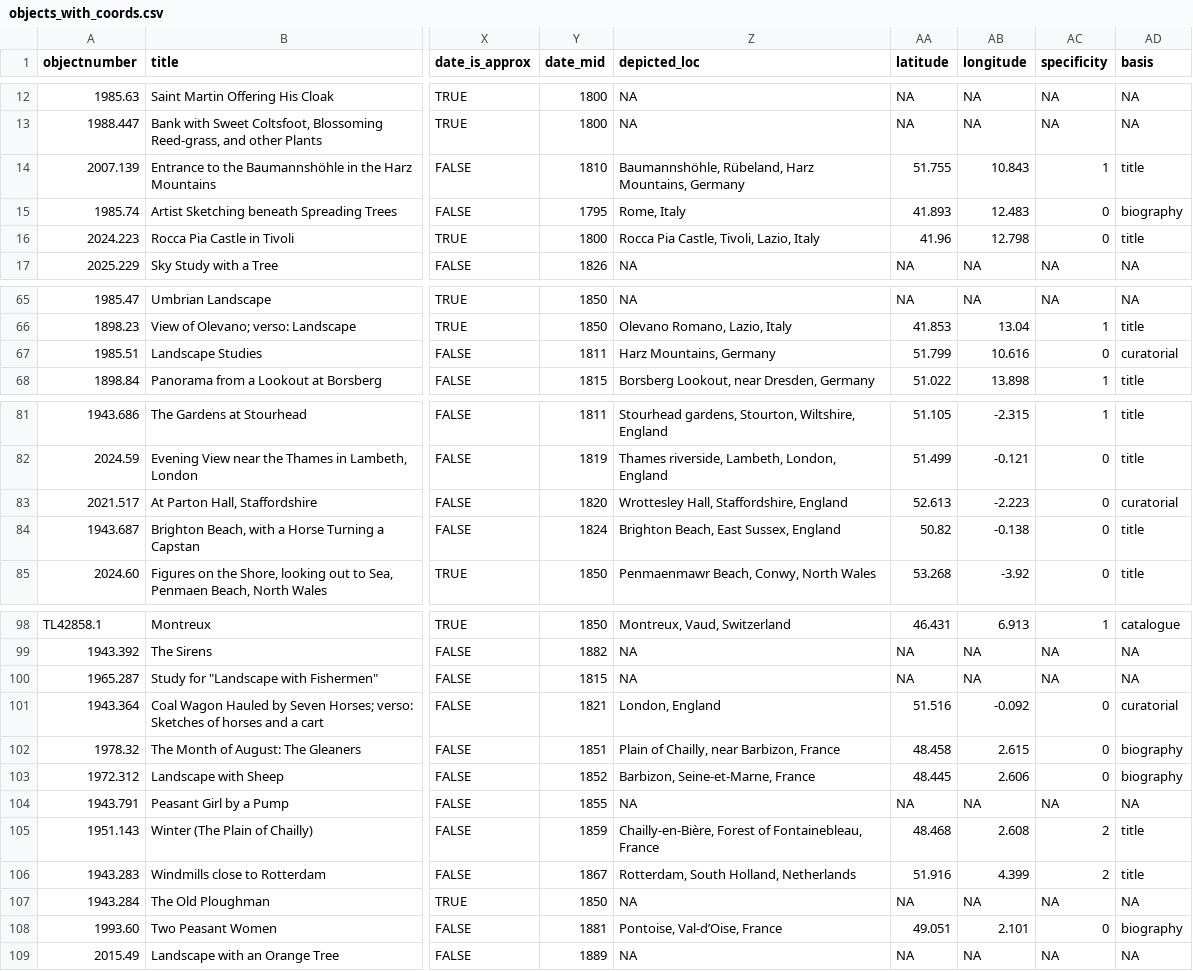
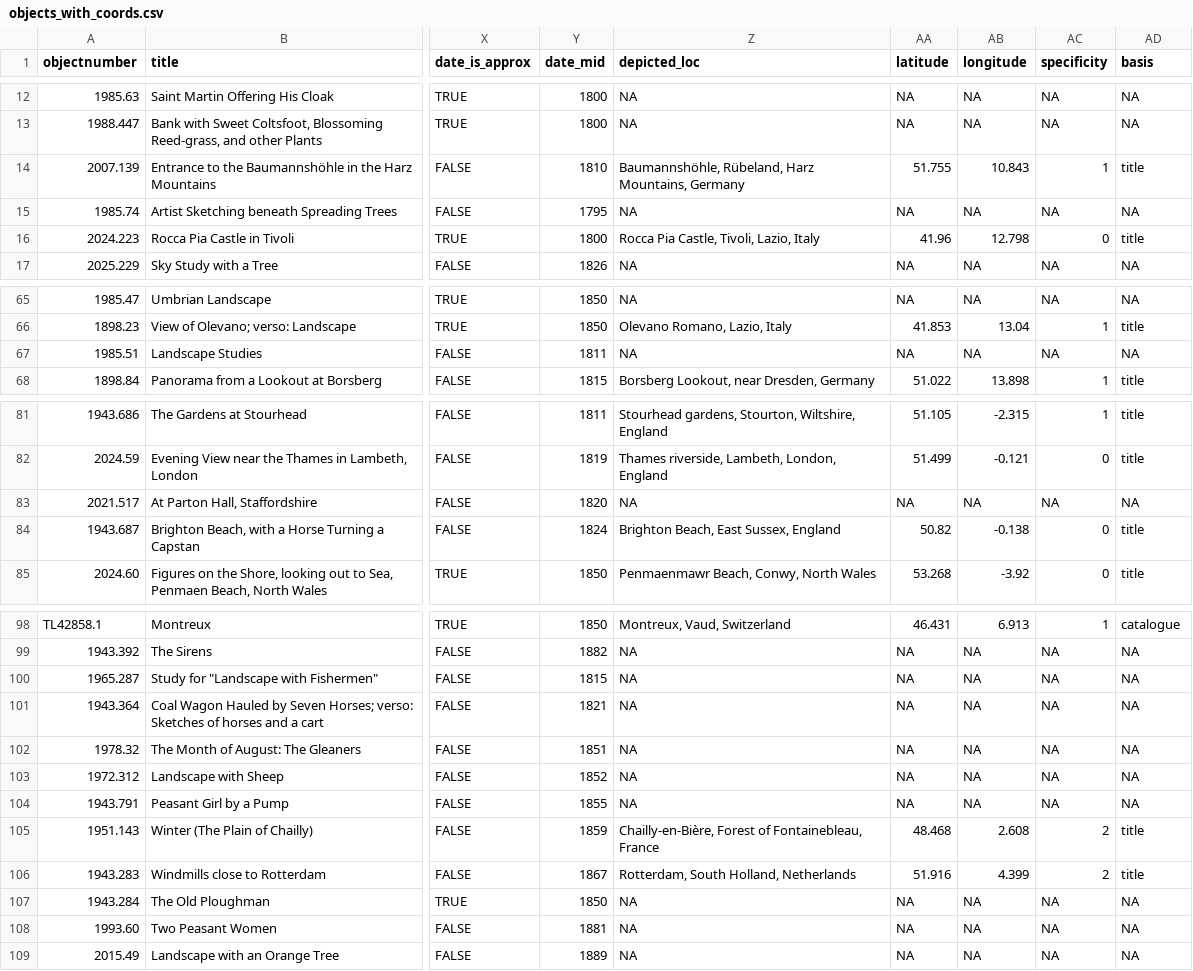
Before and after one commit to lukektan917/ham-landscape-gis, a CSV file: data/objects_with_coords.csv, drawn as a sheet; only a part is shown, gaps mark what is left out; the diff covers the shown part only; the diff names each change by its address in the sheet, - before the commit and + after, or states it on an @@ line.

```diff
--- a/data/objects_with_coords.csv
+++ b/data/objects_with_coords.csv
-Z15 (depicted_loc): Rome, Italy
+Z15 (depicted_loc): NA
-AA15 (latitude): 41.893
+AA15 (latitude): NA
-AB15 (longitude): 12.483
+AB15 (longitude): NA
-AC15 (specificity): 0
+AC15 (specificity): NA
-AD15 (basis): biography
+AD15 (basis): NA
-Z67 (depicted_loc): Harz Mountains, Germany
+Z67 (depicted_loc): NA
-AA67 (latitude): 51.799
+AA67 (latitude): NA
-AB67 (longitude): 10.616
+AB67 (longitude): NA
-AC67 (specificity): 0
+AC67 (specificity): NA
-AD67 (basis): curatorial
+AD67 (basis): NA
-Z83 (depicted_loc): Wrottesley Hall, Staffordshire, England
+Z83 (depicted_loc): NA
-AA83 (latitude): 52.613
+AA83 (latitude): NA
-AB83 (longitude): -2.223
+AB83 (longitude): NA
-AC83 (specificity): 0
+AC83 (specificity): NA
-AD83 (basis): curatorial
+AD83 (basis): NA
-Z101 (depicted_loc): London, England
+Z101 (depicted_loc): NA
-AA101 (latitude): 51.516
+AA101 (latitude): NA
-AB101 (longitude): -0.092
+AB101 (longitude): NA
-AC101:AC103 (specificity): 0
+AC101:AC103 (specificity): NA
-AD101 (basis): curatorial
+AD101 (basis): NA
-Z102 (depicted_loc): Plain of Chailly, near Barbizon, France
+Z102 (depicted_loc): NA
-AA102 (latitude): 48.458
+AA102 (latitude): NA
-AB102 (longitude): 2.615
+AB102 (longitude): NA
-AD102:AD103 (basis): biography
+AD102:AD103 (basis): NA
-Z103 (depicted_loc): Barbizon, Seine-et-Marne, France
+Z103 (depicted_loc): NA
-AA103 (latitude): 48.445
+AA103 (latitude): NA
-AB103 (longitude): 2.606
+AB103 (longitude): NA
-Z108 (depicted_loc): Pontoise, Val-d’Oise, France
+Z108 (depicted_loc): NA
-AA108 (latitude): 49.051
+AA108 (latitude): NA
-AB108 (longitude): 2.101
+AB108 (longitude): NA
-AC108 (specificity): 0
+AC108 (specificity): NA
-AD108 (basis): biography
+AD108 (basis): NA
```
Also changed, not shown: 5 edited cells elsewhere in this file, 7 other files.
